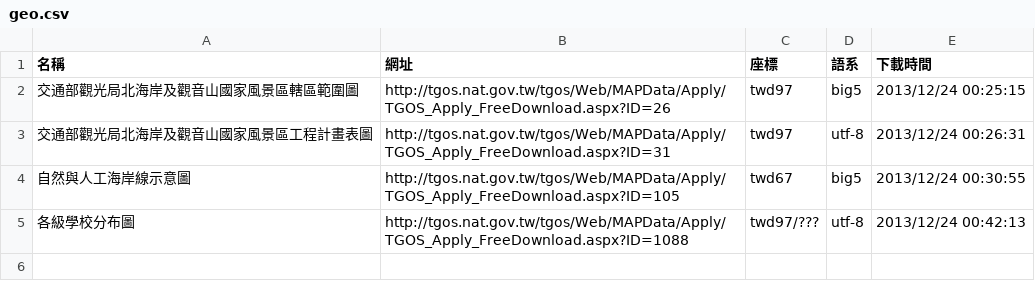
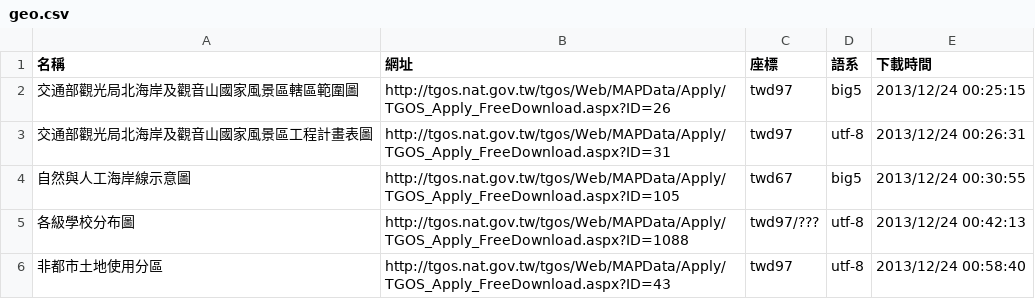
Before and after one commit to kulius/tgos-data, a CSV file: geo.csv, drawn as a sheet.

```diff
--- a/geo.csv
+++ b/geo.csv
@@ -5 +5,2 @@
 各級學校分布圖,http://tgos.nat.gov.tw/tgos/Web/MAPData/Apply/TGOS_Apply_FreeDownload.aspx?ID=1088,twd97/???,utf-8,"2013/12/24 00:42:13"
+非都市土地使用分區,http://tgos.nat.gov.tw/tgos/Web/MAPData/Apply/TGOS_Apply_FreeDownload.aspx?ID=43,twd97,utf-8,"2013/12/24 00:58:40"
```
Also changed, not shown: 3 other files.
